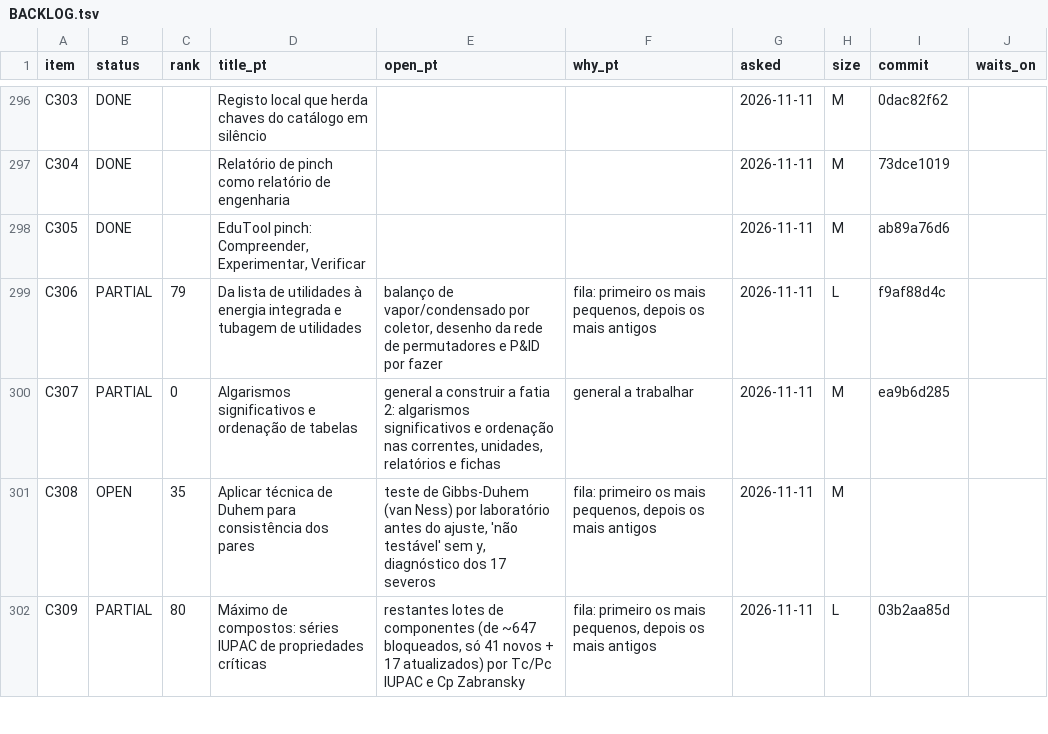
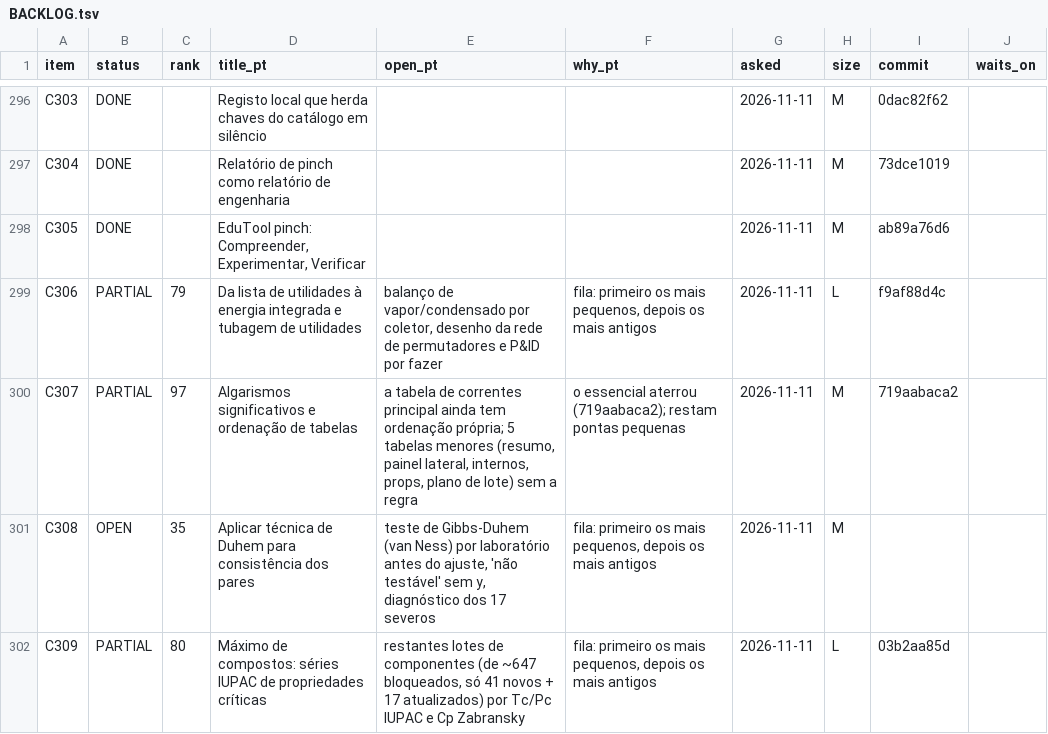
Before and after one commit to choupo-admin/choupo, a TSV file: BACKLOG.tsv, drawn as a sheet; only a part is shown, gaps mark what is left out.

Commit message:
backlog: C307 slice 2 landed (719aabaca2); the small tables left named
Signed-off-by: Vítor Geraldes <talentgroundlda@gmail.com>

```diff
--- a/BACKLOG.tsv
+++ b/BACKLOG.tsv
@@ -299,3 +299,3 @@ C305	DONE		EduTool pinch: Compreender, Experimentar, Verificar			2026-11-11	M	ab
 C306	PARTIAL	79	Da lista de utilidades à energia integrada e tubagem de utilidades	balanço de vapor/condensado por coletor, desenho da rede de permutadores e P&ID por fazer	fila: primeiro os mais pequenos, depois os mais antigos	2026-11-11	L	f9af88d4c	
-C307	PARTIAL	0	Algarismos significativos e ordenação de tabelas	general a construir a fatia 2: algarismos significativos e ordenação nas correntes, unidades, relatórios e fichas	general a trabalhar	2026-11-11	M	ea9b6d285	
+C307	PARTIAL	97	Algarismos significativos e ordenação de tabelas	a tabela de correntes principal ainda tem ordenação própria; 5 tabelas menores (resumo, painel lateral, internos, props, plano de lote) sem a regra	o essencial aterrou (719aabaca2); restam pontas pequenas	2026-11-11	M	719aabaca2	
 C308	OPEN	35	Aplicar técnica de Duhem para consistência dos pares	teste de Gibbs-Duhem (van Ness) por laboratório antes do ajuste, 'não testável' sem y, diagnóstico dos 17 severos	fila: primeiro os mais pequenos, depois os mais antigos	2026-11-11	M		
```
